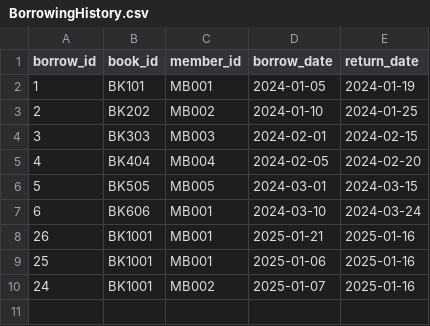
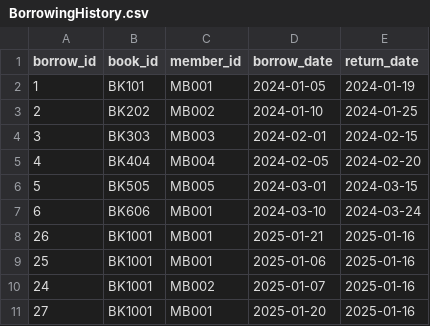
Before and after one commit to sarpcagankelleci/COMP306-DatabaseProject, a CSV file: Data/BorrowingHistory.csv, drawn as a sheet; the diff names each change by its address in the sheet, - before the commit and + after, or states it on an @@ line.

```diff
--- a/Data/BorrowingHistory.csv
+++ b/Data/BorrowingHistory.csv
+row 11: 27 | BK1001 | MB001 | 2025-01-20 | 2025-01-16
```
Also changed, not shown: Data/Borrowing.csv, 1 other file.
